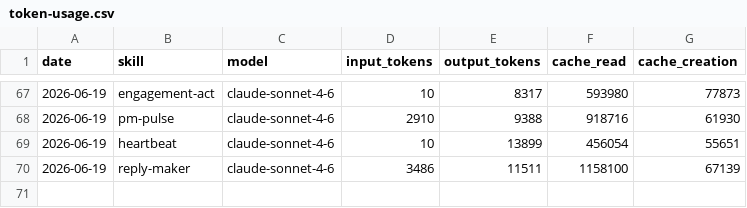
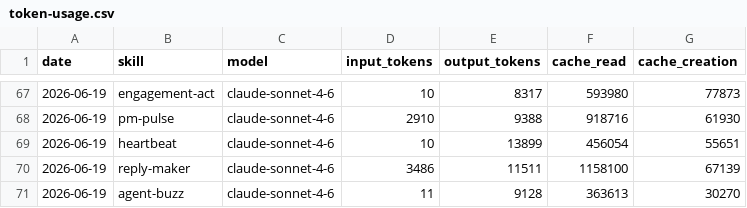
Before and after one commit to aaronjmars/aeon-bd, a CSV file: memory/token-usage.csv, drawn as a sheet; only a part is shown, gaps mark what is left out; the diff names each change by its address in the sheet, - before the commit and + after, or states it on an @@ line.

Commit message:
chore(agent-buzz): auto-commit 2026-06-19

```diff
--- a/memory/token-usage.csv
+++ b/memory/token-usage.csv
+row 71: 2026-06-19 | agent-buzz | claude-sonnet-4-6 | 11 | 9128 | 363613 | 30270
```
Also changed, not shown: 3 other files.
